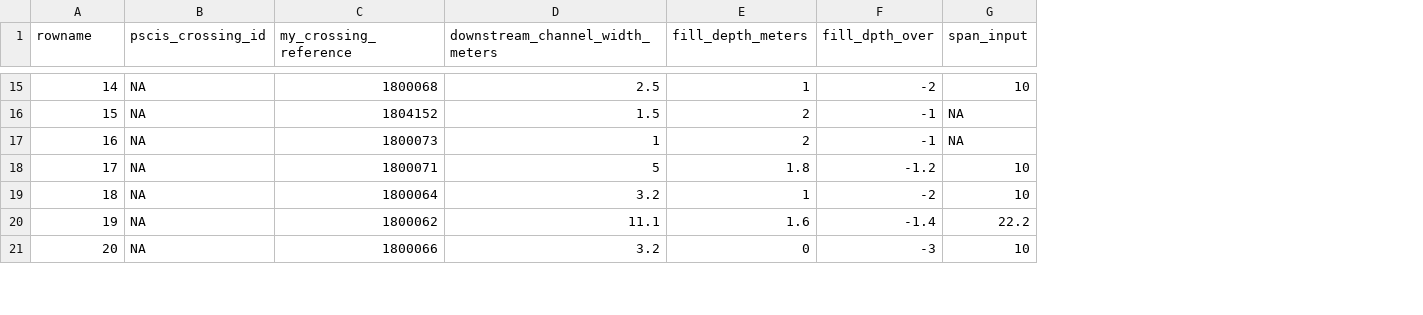
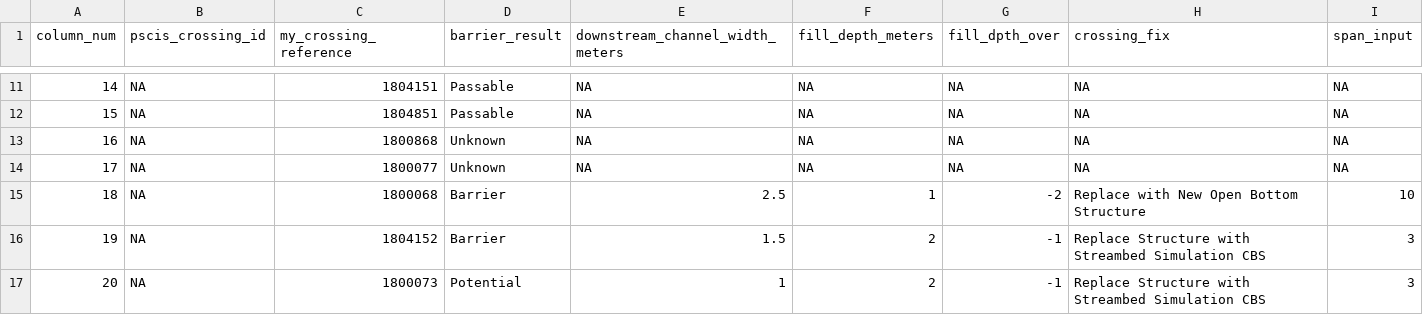
Before and after one commit to NewGraphEnvironment/fish_passage_bulkley_2020_reporting, a CSV file: data/extracted_inputs/pscis1_str_type.csv, drawn as a sheet; only a part is shown, gaps mark what is left out; addresses are those after the commit; the diff covers the shown part only; the diff names each change by its address in the sheet, - before the commit and + after, or states it on an @@ line.

```diff
--- a/data/extracted_inputs/pscis1_str_type.csv
+++ b/data/extracted_inputs/pscis1_str_type.csv
+column D (barrier_result), rows 11-17: Passable | Passable | Unknown | Unknown | Barrier | Barrier | Potential
+column H (crossing_fix), rows 11-17: NA | NA | NA | NA | Replace with New Open Bottom Structure | Replace Structure with Streambed Simulation CBS | Replace Structure with Streambed Simulation CBS
-A1: rowname
+A1: column_num
-C11 (my_crossing_reference): 1800068
+C11 (my_crossing_reference): 1804151
-E11 (downstream_channel_width_meters): 2.5
+E11 (downstream_channel_width_meters): NA
-F11 (fill_depth_meters): 1
+F11 (fill_depth_meters): NA
-G11 (fill_dpth_over): -2
+G11 (fill_dpth_over): NA
-I11 (span_input): 10
+I11 (span_input): NA
-C12 (my_crossing_reference): 1804152
+C12 (my_crossing_reference): 1804851
-E12 (downstream_channel_width_meters): 1.5
+E12 (downstream_channel_width_meters): NA
-F12:F13 (fill_depth_meters): 2
+F12:F13 (fill_depth_meters): NA
-G12:G13 (fill_dpth_over): -1
+G12:G13 (fill_dpth_over): NA
-C13 (my_crossing_reference): 1800073
+C13 (my_crossing_reference): 1800868
-E13 (downstream_channel_width_meters): 1
+E13 (downstream_channel_width_meters): NA
-C14 (my_crossing_reference): 1800071
+C14 (my_crossing_reference): 1800077
-E14 (downstream_channel_width_meters): 5
+E14 (downstream_channel_width_meters): NA
-F14 (fill_depth_meters): 1.8
+F14 (fill_depth_meters): NA
-G14 (fill_dpth_over): -1.2
+G14 (fill_dpth_over): NA
-I14 (span_input): 10
+I14 (span_input): NA
-C15 (my_crossing_reference): 1800064
+C15 (my_crossing_reference): 1800068
-E15 (downstream_channel_width_meters): 3.2
+E15 (downstream_channel_width_meters): 2.5
-C16 (my_crossing_reference): 1800062
+C16 (my_crossing_reference): 1804152
-E16 (downstream_channel_width_meters): 11.1
+E16 (downstream_channel_width_meters): 1.5
-F16 (fill_depth_meters): 1.6
+F16 (fill_depth_meters): 2
-G16 (fill_dpth_over): -1.4
+G16 (fill_dpth_over): -1
-I16 (span_input): 22.2
+I16 (span_input): 3
-C17 (my_crossing_reference): 1800066
+C17 (my_crossing_reference): 1800073
-E17 (downstream_channel_width_meters): 3.2
+E17 (downstream_channel_width_meters): 1
-F17 (fill_depth_meters): 0
+F17 (fill_depth_meters): 2
-G17 (fill_dpth_over): -3
+G17 (fill_dpth_over): -1
-I17 (span_input): 10
+I17 (span_input): 3
```
Also changed, not shown: 4 added rows, 4 removed rows and 64 edited cells elsewhere in this file, data/extracted_inputs/pscis2_str_type.csv.
